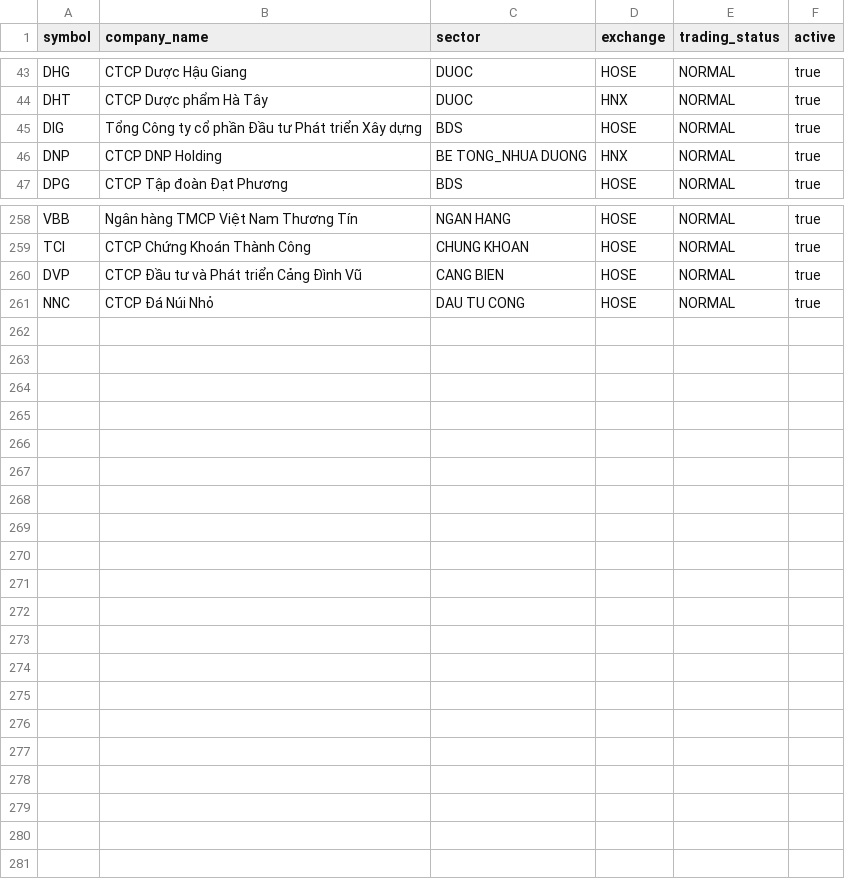
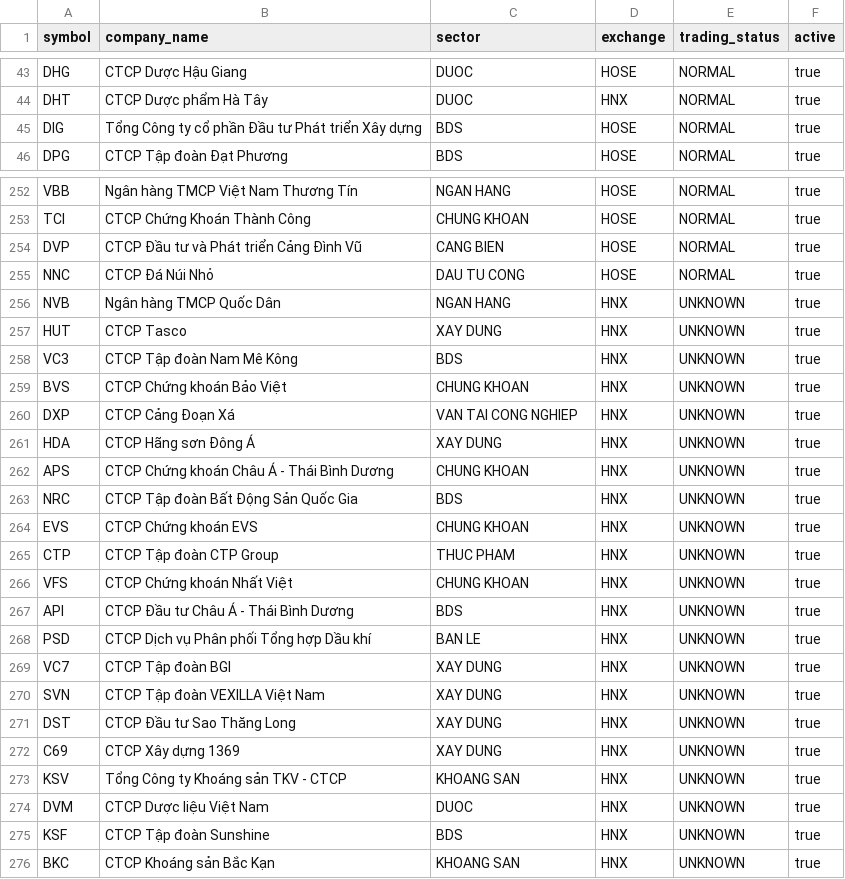
Before and after one commit to vnxprot/protstock_app, a CSV file: data/universe.csv, drawn as a sheet; only a part is shown, gaps mark what is left out; the diff covers the shown part only.

Commit message:
Rotate HNX universe and prepare scoped historical replays

```diff
--- a/data/universe.csv
+++ b/data/universe.csv
@@ -45,3 +45,2 @@ DHT,CTCP Dược phẩm Hà Tây,DUOC,HNX,NORMAL,true
 DIG,Tổng Công ty cổ phần Đầu tư Phát triển Xây dựng,BDS,HOSE,NORMAL,true
-DNP,CTCP DNP Holding,BE TONG_NHUA DUONG,HNX,NORMAL,true
 DPG,CTCP Tập đoàn Đạt Phương,BDS,HOSE,NORMAL,true
@@ -261 +255,22 @@ DVP,CTCP Đầu tư và Phát triển Cảng Đình Vũ,CANG BIEN,HOSE,NORMAL,tr
 NNC,CTCP Đá Núi Nhỏ,DAU TU CONG,HOSE,NORMAL,true
+NVB,Ngân hàng TMCP Quốc Dân,NGAN HANG,HNX,UNKNOWN,true
+HUT,CTCP Tasco,XAY DUNG,HNX,UNKNOWN,true
+VC3,CTCP Tập đoàn Nam Mê Kông,BDS,HNX,UNKNOWN,true
+BVS,CTCP Chứng khoán Bảo Việt,CHUNG KHOAN,HNX,UNKNOWN,true
+DXP,CTCP Cảng Đoạn Xá,VAN TAI CONG NGHIEP,HNX,UNKNOWN,true
+HDA,CTCP Hãng sơn Đông Á,XAY DUNG,HNX,UNKNOWN,true
+APS,CTCP Chứng khoán Châu Á - Thái Bình Dương,CHUNG KHOAN,HNX,UNKNOWN,true
+NRC,CTCP Tập đoàn Bất Động Sản Quốc Gia,BDS,HNX,UNKNOWN,true
+EVS,CTCP Chứng khoán EVS,CHUNG KHOAN,HNX,UNKNOWN,true
+CTP,CTCP Tập đoàn CTP Group,THUC PHAM,HNX,UNKNOWN,true
+VFS,CTCP Chứng khoán Nhất Việt,CHUNG KHOAN,HNX,UNKNOWN,true
+API,CTCP Đầu tư Châu Á - Thái Bình Dương,BDS,HNX,UNKNOWN,true
+PSD,CTCP Dịch vụ Phân phối Tổng hợp Dầu khí,BAN LE,HNX,UNKNOWN,true
+VC7,CTCP Tập đoàn BGI,XAY DUNG,HNX,UNKNOWN,true
+SVN,CTCP Tập đoàn VEXILLA Việt Nam,XAY DUNG,HNX,UNKNOWN,true
+DST,CTCP Đầu tư Sao Thăng Long,XAY DUNG,HNX,UNKNOWN,true
+C69,CTCP Xây dựng 1369,XAY DUNG,HNX,UNKNOWN,true
+KSV,Tổng Công ty Khoáng sản TKV - CTCP,KHOANG SAN,HNX,UNKNOWN,true
+DVM,CTCP Dược liệu Việt Nam,DUOC,HNX,UNKNOWN,true
+KSF,CTCP Tập đoàn Sunshine,BDS,HNX,UNKNOWN,true
+BKC,CTCP Khoáng sản Bắc Kạn,KHOANG SAN,HNX,UNKNOWN,true
```
Also changed, not shown: 5 removed rows elsewhere in this file, 8 other files.
